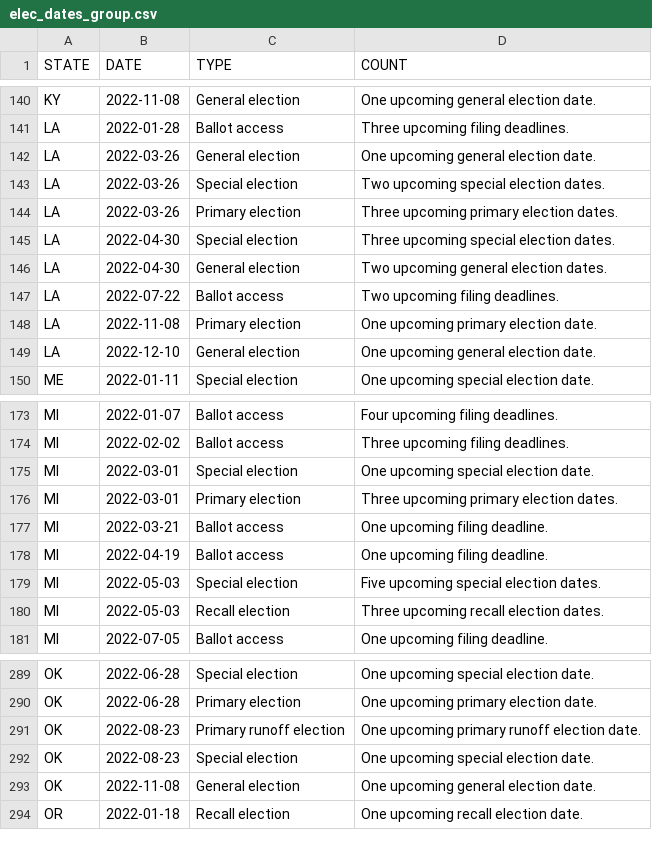
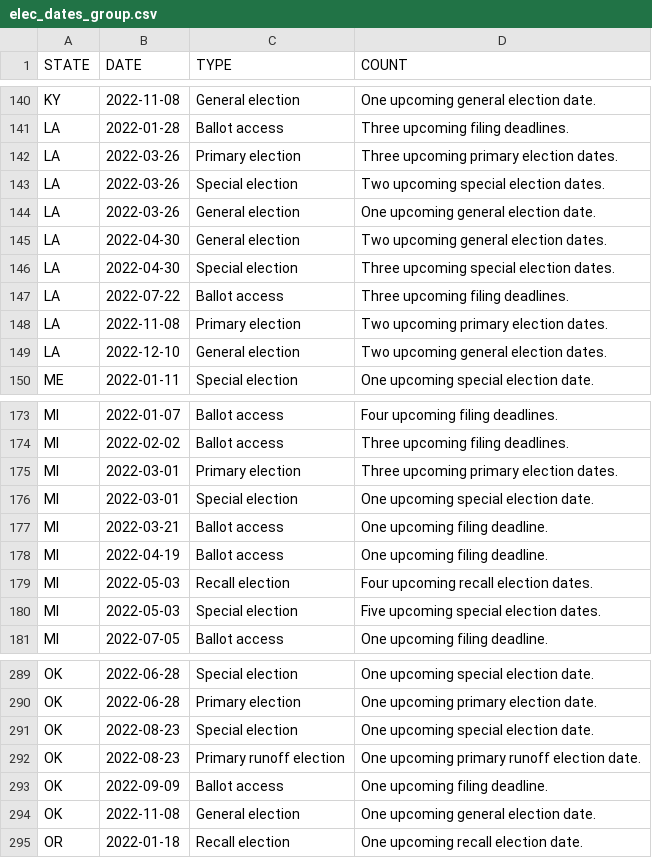
Before and after one commit to willdebras/civiclookup, a CSV file: Data/elec_dates_group.csv, drawn as a sheet; only a part is shown, gaps mark what is left out; the diff covers the shown part only.

```diff
--- a/Data/elec_dates_group.csv
+++ b/Data/elec_dates_group.csv
@@ -141,10 +141,10 @@ KY,2022-11-08,General election,One upcoming general election date.
 LA,2022-01-28,Ballot access,Three upcoming filing deadlines.
+LA,2022-03-26,Primary election,Three upcoming primary election dates.
+LA,2022-03-26,Special election,Two upcoming special election dates.
 LA,2022-03-26,General election,One upcoming general election date.
-LA,2022-03-26,Special election,Two upcoming special election dates.
-LA,2022-03-26,Primary election,Three upcoming primary election dates.
+LA,2022-04-30,General election,Two upcoming general election dates.
 LA,2022-04-30,Special election,Three upcoming special election dates.
-LA,2022-04-30,General election,Two upcoming general election dates.
-LA,2022-07-22,Ballot access,Two upcoming filing deadlines.
-LA,2022-11-08,Primary election,One upcoming primary election date.
-LA,2022-12-10,General election,One upcoming general election date.
+LA,2022-07-22,Ballot access,Three upcoming filing deadlines.
+LA,2022-11-08,Primary election,Two upcoming primary election dates.
+LA,2022-12-10,General election,Two upcoming general election dates.
 ME,2022-01-11,Special election,One upcoming special election date.
@@ -174,8 +174,8 @@ MI,2022-01-07,Ballot access,Four upcoming filing deadlines.
 MI,2022-02-02,Ballot access,Three upcoming filing deadlines.
+MI,2022-03-01,Primary election,Three upcoming primary election dates.
 MI,2022-03-01,Special election,One upcoming special election date.
-MI,2022-03-01,Primary election,Three upcoming primary election dates.
 MI,2022-03-21,Ballot access,One upcoming filing deadline.
 MI,2022-04-19,Ballot access,One upcoming filing deadline.
+MI,2022-05-03,Recall election,Four upcoming recall election dates.
 MI,2022-05-03,Special election,Five upcoming special election dates.
-MI,2022-05-03,Recall election,Three upcoming recall election dates.
 MI,2022-07-05,Ballot access,One upcoming filing deadline.
@@ -290,4 +290,5 @@ OK,2022-06-28,Special election,One upcoming special election date.
 OK,2022-06-28,Primary election,One upcoming primary election date.
+OK,2022-08-23,Special election,One upcoming special election date.
 OK,2022-08-23,Primary runoff election,One upcoming primary runoff election date.
-OK,2022-08-23,Special election,One upcoming special election date.
+OK,2022-09-09,Ballot access,One upcoming filing deadline.
 OK,2022-11-08,General election,One upcoming general election date.
```
Also changed, not shown: 15 moved rows elsewhere in this file, Data/elec_dates_full.csv, 1 other file.
